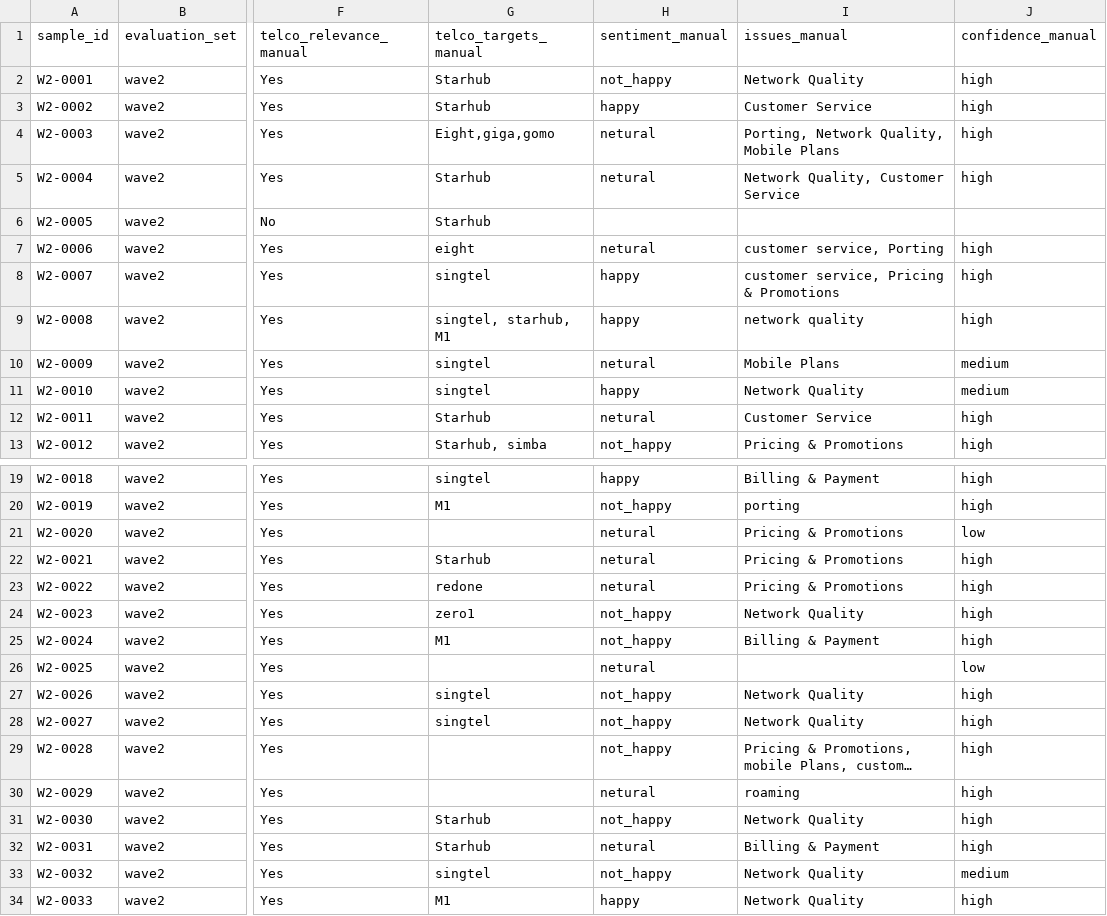
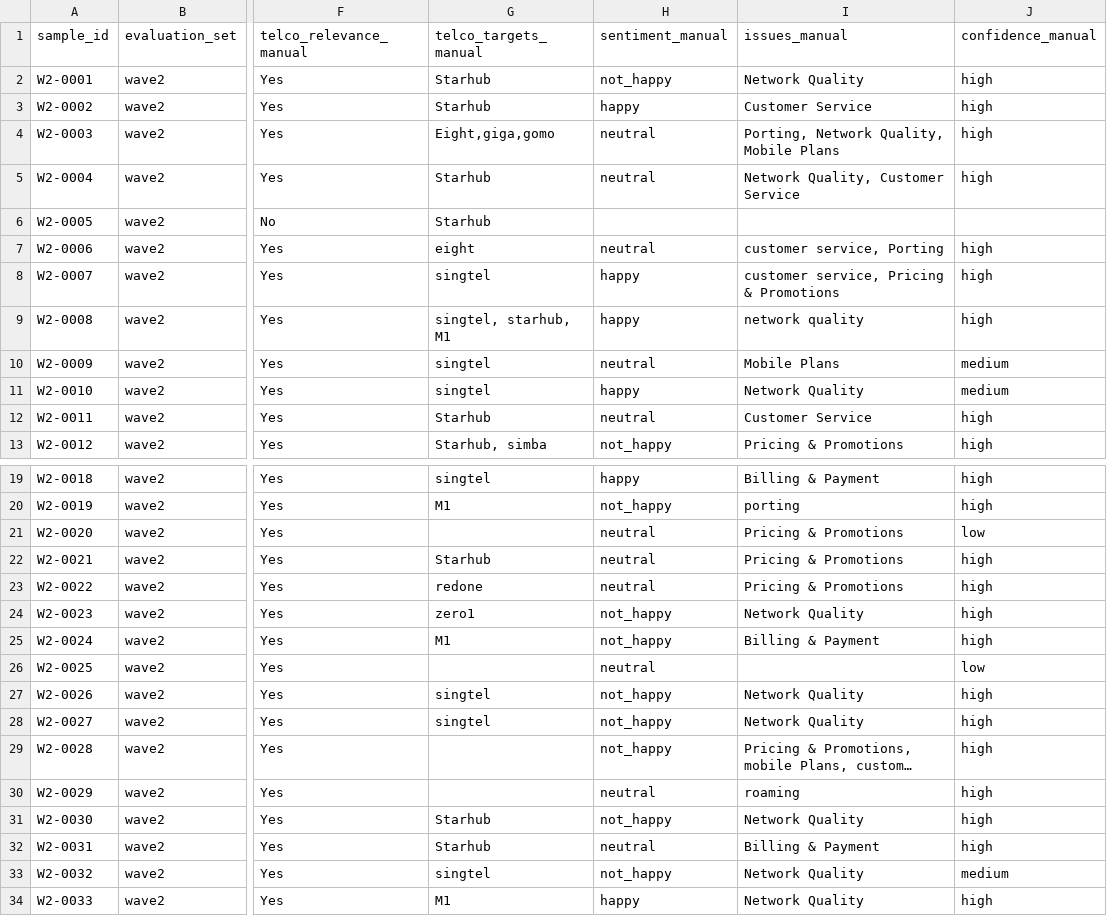
Before and after one commit to LizLicense/Public-Sentiment-Analysis-LLM-powered-Issue-Extraction, a CSV file: data/evaluation/wave2_annotator_a.csv, drawn as a sheet; only a part is shown, gaps mark what is left out; long unchanged cells end in …; the diff covers the shown part only; the diff names each change by its address in the sheet, - before the commit and + after, or states it on an @@ line.

Commit message:
updated file

```diff
--- a/data/evaluation/wave2_annotator_a.csv
+++ b/data/evaluation/wave2_annotator_a.csv
-H4:H5 (sentiment_manual): netural
+H4:H5 (sentiment_manual): neutral
-H7 (sentiment_manual): netural
+H7 (sentiment_manual): neutral
-H10 (sentiment_manual): netural
+H10 (sentiment_manual): neutral
-H12 (sentiment_manual): netural
+H12 (sentiment_manual): neutral
-H21:H23 (sentiment_manual): netural
+H21:H23 (sentiment_manual): neutral
-H26 (sentiment_manual): netural
+H26 (sentiment_manual): neutral
-H30 (sentiment_manual): netural
+H30 (sentiment_manual): neutral
-H32 (sentiment_manual): netural
+H32 (sentiment_manual): neutral
```
Also changed, not shown: 18 edited cells elsewhere in this file.
